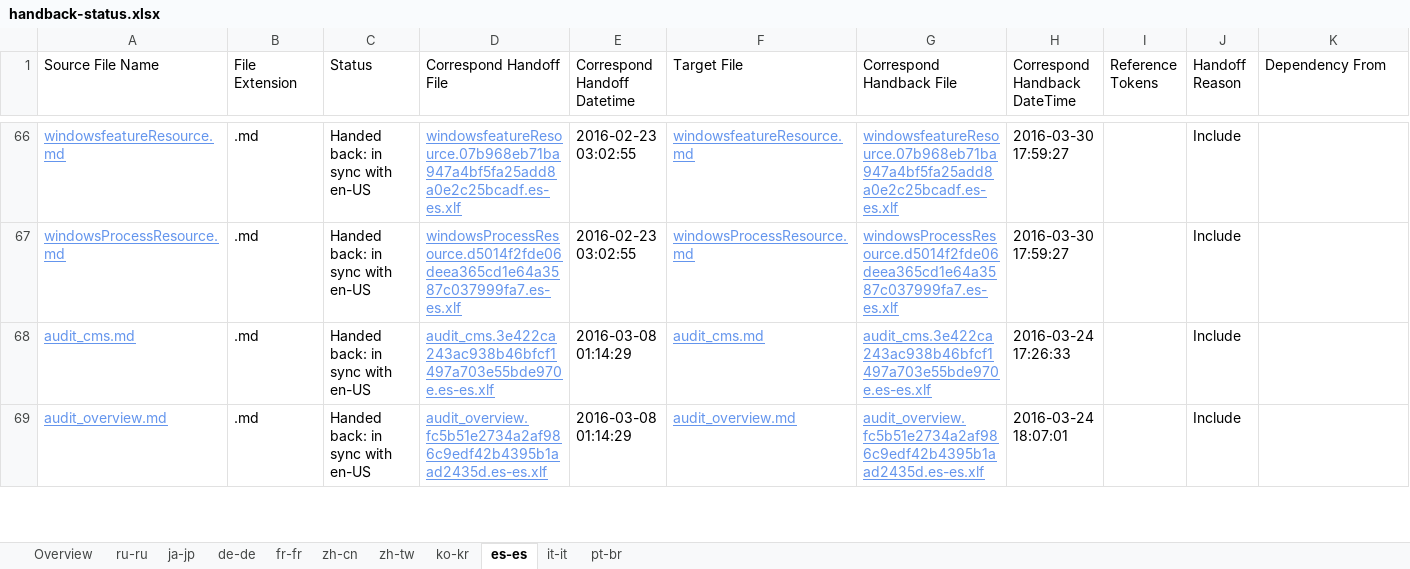
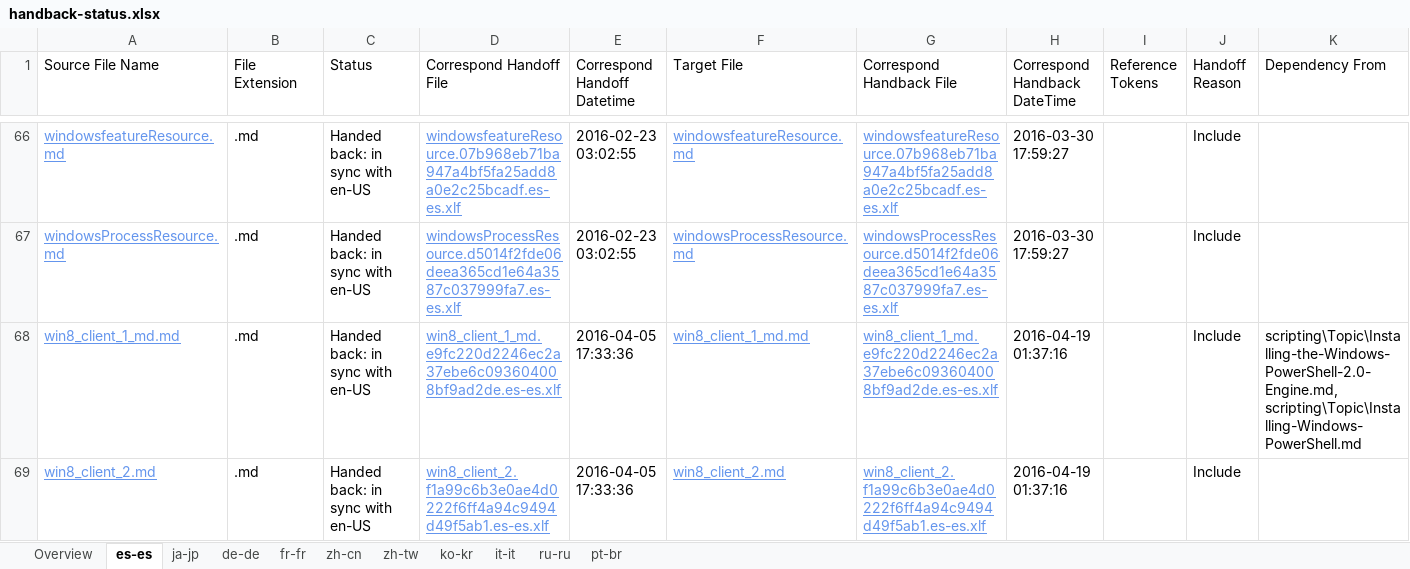
Before and after one commit to SonjaSaltzman/powerShell-Docs.handback, an Excel workbook: ol-handback/PowerShell/powerShell-Docs/live/handback-status.xlsx, sheet es-es, drawn as a sheet; only a part is shown, gaps mark what is left out; the shorter side is filled out with more unchanged rows; values as stored, in another font and other column widths than the file's, no borders; table styles not drawn; rows hold the shown columns only; ↵ is a line break in a cell; the diff covers the shown part only; the diff names each change by its address in the sheet, - before the commit and + after, or states it on an @@ line.

```diff
--- a/ol-handback/PowerShell/powerShell-Docs/live/handback-status.xlsx (sheet es-es)
+++ b/ol-handback/PowerShell/powerShell-Docs/live/handback-status.xlsx (sheet es-es)
@@ sheet tab order changed: Overview | es-es | ja-jp | de-de | fr-fr | zh-cn | zh-tw | ko-kr | it-it | ru-ru | pt-br @@
+row 68: win8_client_1_md.md | .md | Handed back: in sync with en-US | win8_client_1_md.e9fc220d2246ec2a37ebe6c093604008bf9ad2de.es-es.xlf | 2016-04-05 17:33:36 | win8_client_1_md.md | win8_client_1_md.e9fc220d2246ec2a37ebe6c093604008bf9ad2de.es-es.xlf | 2016-04-19 01:37:16 |  | Include | scripting\Topic\Installing-the-Windows-PowerShell-2.0-Engine.md, ↵ scripting\Topic\Installing-Windows-PowerShell.md
+row 69: win8_client_2.md | .md | Handed back: in sync with en-US | win8_client_2.f1a99c6b3e0ae4d0222f6ff4a94c9494d49f5ab1.es-es.xlf | 2016-04-05 17:33:36 | win8_client_2.md | win8_client_2.f1a99c6b3e0ae4d0222f6ff4a94c9494d49f5ab1.es-es.xlf | 2016-04-19 01:37:16 |  | Include
```
Also changed, not shown: 1 added row elsewhere in this sheet, sheet Overview, ol-handback/PowerShell/powerShell-Docs/live/localization-status.xlsx.
